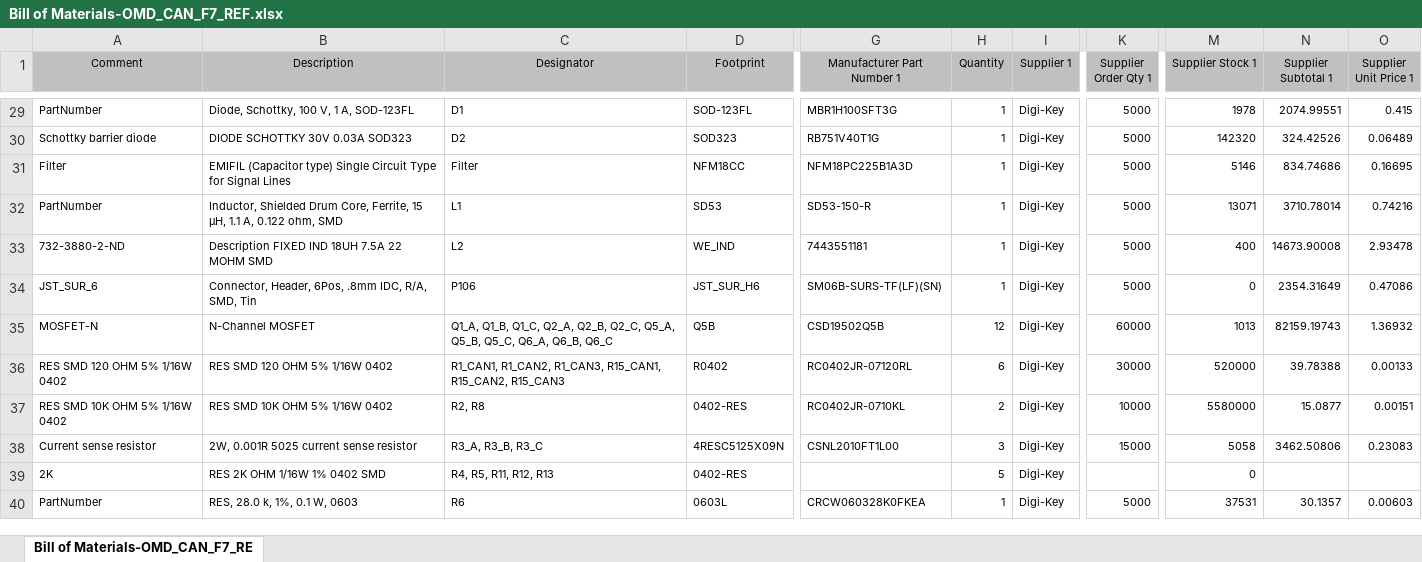
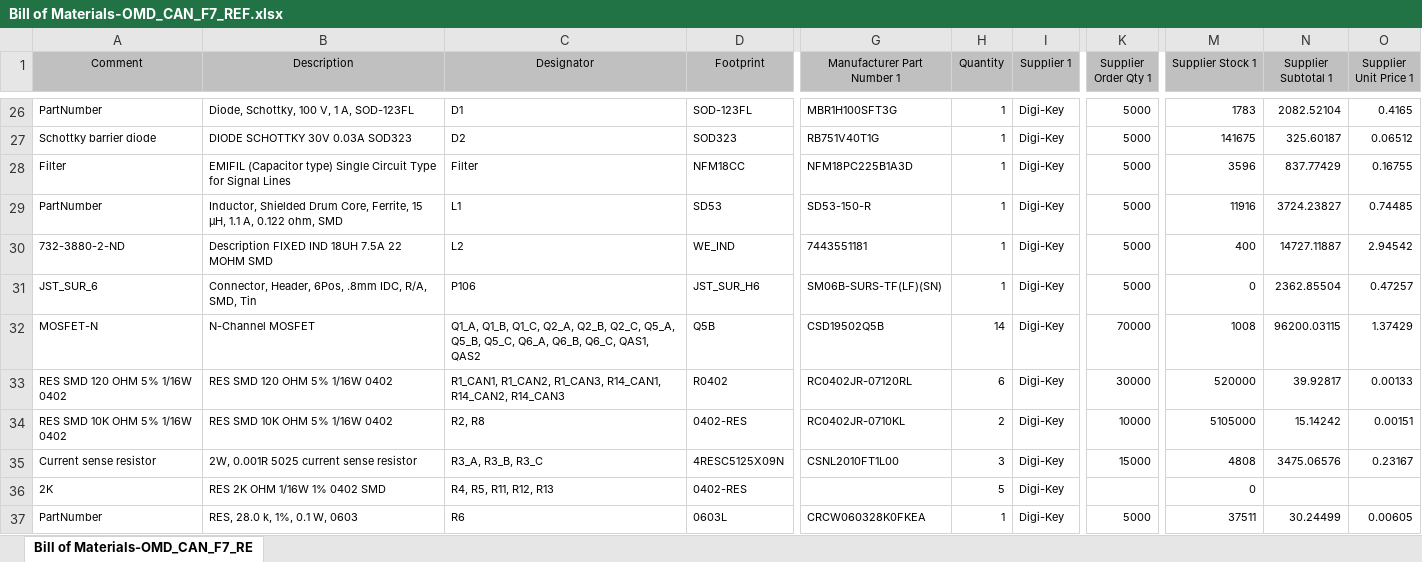
Before and after one commit to OpenMotorDrive/OMD_Hardware, an Excel workbook: Projects/OMD_CAN_F7_Ref/BOM/Bill of Materials-OMD_CAN_F7_REF.xlsx, sheet Bill of Materials-OMD_CAN_F7_RE, drawn as a sheet; only a part is shown, gaps mark what is left out; values as stored, in another font and other column widths than the file's, no borders; addresses are those after the commit; the diff covers the shown part only; the diff names each change by its address in the sheet, - before the commit and + after, or states it on an @@ line.

```diff
--- a/Projects/OMD_CAN_F7_Ref/BOM/Bill of Materials-OMD_CAN_F7_REF.xlsx (sheet Bill of Materials-OMD_CAN_F7_RE)
+++ b/Projects/OMD_CAN_F7_Ref/BOM/Bill of Materials-OMD_CAN_F7_REF.xlsx (sheet Bill of Materials-OMD_CAN_F7_RE)
-M26 (Supplier Stock 1): 1978
+M26 (Supplier Stock 1): 1783
-N26 (Supplier Subtotal 1): 2074.99551
+N26 (Supplier Subtotal 1): 2082.52104
-O26 (Supplier Unit Price 1): 0.415
+O26 (Supplier Unit Price 1): 0.4165
-M27 (Supplier Stock 1): 142320
+M27 (Supplier Stock 1): 141675
-N27 (Supplier Subtotal 1): 324.42526
+N27 (Supplier Subtotal 1): 325.60187
-O27 (Supplier Unit Price 1): 0.06489
+O27 (Supplier Unit Price 1): 0.06512
-M28 (Supplier Stock 1): 5146
+M28 (Supplier Stock 1): 3596
-N28 (Supplier Subtotal 1): 834.74686
+N28 (Supplier Subtotal 1): 837.77429
-O28 (Supplier Unit Price 1): 0.16695
+O28 (Supplier Unit Price 1): 0.16755
-M29 (Supplier Stock 1): 13071
+M29 (Supplier Stock 1): 11916
-N29 (Supplier Subtotal 1): 3710.78014
+N29 (Supplier Subtotal 1): 3724.23827
-O29 (Supplier Unit Price 1): 0.74216
+O29 (Supplier Unit Price 1): 0.74485
-N30 (Supplier Subtotal 1): 14673.90008
+N30 (Supplier Subtotal 1): 14727.11887
-O30 (Supplier Unit Price 1): 2.93478
+O30 (Supplier Unit Price 1): 2.94542
-N31 (Supplier Subtotal 1): 2354.31649
+N31 (Supplier Subtotal 1): 2362.85504
-O31 (Supplier Unit Price 1): 0.47086
+O31 (Supplier Unit Price 1): 0.47257
-C32 (Designator): …Q6_A, Q6_B, Q6_C
+C32 (Designator): …Q6_A, Q6_B, Q6_C, QAS1, QAS2
-H32 (Quantity): 12
+H32 (Quantity): 14
-K32 (Supplier Order Qty 1): 60000
+K32 (Supplier Order Qty 1): 70000
-M32 (Supplier Stock 1): 1013
+M32 (Supplier Stock 1): 1008
-N32 (Supplier Subtotal 1): 82159.19743
+N32 (Supplier Subtotal 1): 96200.03115
-O32 (Supplier Unit Price 1): 1.36932
+O32 (Supplier Unit Price 1): 1.37429
-C33 (Designator): …R1_CAN2, R1_CAN3, R15_CAN1, R15_CAN2, R15_CAN3
+C33 (Designator): …R1_CAN2, R1_CAN3, R14_CAN1, R14_CAN2, R14_CAN3
-N33 (Supplier Subtotal 1): 39.78388
+N33 (Supplier Subtotal 1): 39.92817
-M34 (Supplier Stock 1): 5580000
+M34 (Supplier Stock 1): 5105000
-N34 (Supplier Subtotal 1): 15.0877
+N34 (Supplier Subtotal 1): 15.14242
-M35 (Supplier Stock 1): 5058
+M35 (Supplier Stock 1): 4808
-N35 (Supplier Subtotal 1): 3462.50806
+N35 (Supplier Subtotal 1): 3475.06576
-O35 (Supplier Unit Price 1): 0.23083
+O35 (Supplier Unit Price 1): 0.23167
-M37 (Supplier Stock 1): 37531
+M37 (Supplier Stock 1): 37511
-N37 (Supplier Subtotal 1): 30.1357
+N37 (Supplier Subtotal 1): 30.24499
-O37 (Supplier Unit Price 1): 0.00603
+O37 (Supplier Unit Price 1): 0.00605
```
Also changed, not shown: 3 added rows, 4 removed rows and 87 edited cells elsewhere in this sheet, 21 other files.
